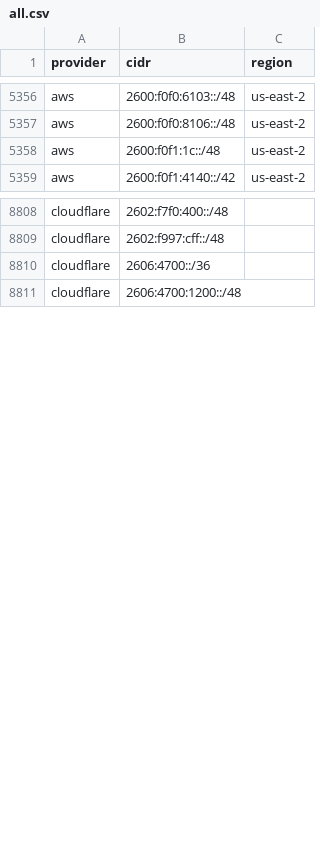
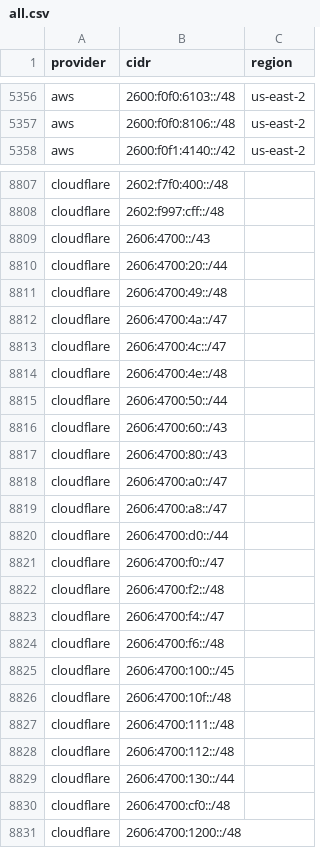
Before and after one commit to BitHeX0R/cdn-ip-ranges, a CSV file: all/all.csv, drawn as a sheet; only a part is shown, gaps mark what is left out; the diff covers the shown part only.

```diff
--- a/all/all.csv
+++ b/all/all.csv
@@ -5357,3 +5357,2 @@ aws,2600:f0f0:6103::/48,us-east-2
 aws,2600:f0f0:8106::/48,us-east-2
-aws,2600:f0f1:1c::/48,us-east-2
 aws,2600:f0f1:4140::/42,us-east-2
@@ -8809,3 +8808,24 @@ cloudflare,2602:f7f0:400::/48,
 cloudflare,2602:f997:cff::/48,
-cloudflare,2606:4700::/36,
+cloudflare,2606:4700::/43,
+cloudflare,2606:4700:20::/44,
+cloudflare,2606:4700:49::/48,
+cloudflare,2606:4700:4a::/47,
+cloudflare,2606:4700:4c::/47,
+cloudflare,2606:4700:4e::/48,
+cloudflare,2606:4700:50::/44,
+cloudflare,2606:4700:60::/43,
+cloudflare,2606:4700:80::/43,
+cloudflare,2606:4700:a0::/47,
+cloudflare,2606:4700:a8::/47,
+cloudflare,2606:4700:d0::/44,
+cloudflare,2606:4700:f0::/47,
+cloudflare,2606:4700:f2::/48,
+cloudflare,2606:4700:f4::/47,
+cloudflare,2606:4700:f6::/48,
+cloudflare,2606:4700:100::/45,
+cloudflare,2606:4700:10f::/48,
+cloudflare,2606:4700:111::/48,
+cloudflare,2606:4700:112::/48,
+cloudflare,2606:4700:130::/44,
+cloudflare,2606:4700:cf0::/48,
 cloudflare,2606:4700:1200::/48,
```
Also changed, not shown: 3 added rows, 12 removed rows and 10 edited cells elsewhere in this file, 27 other files.
